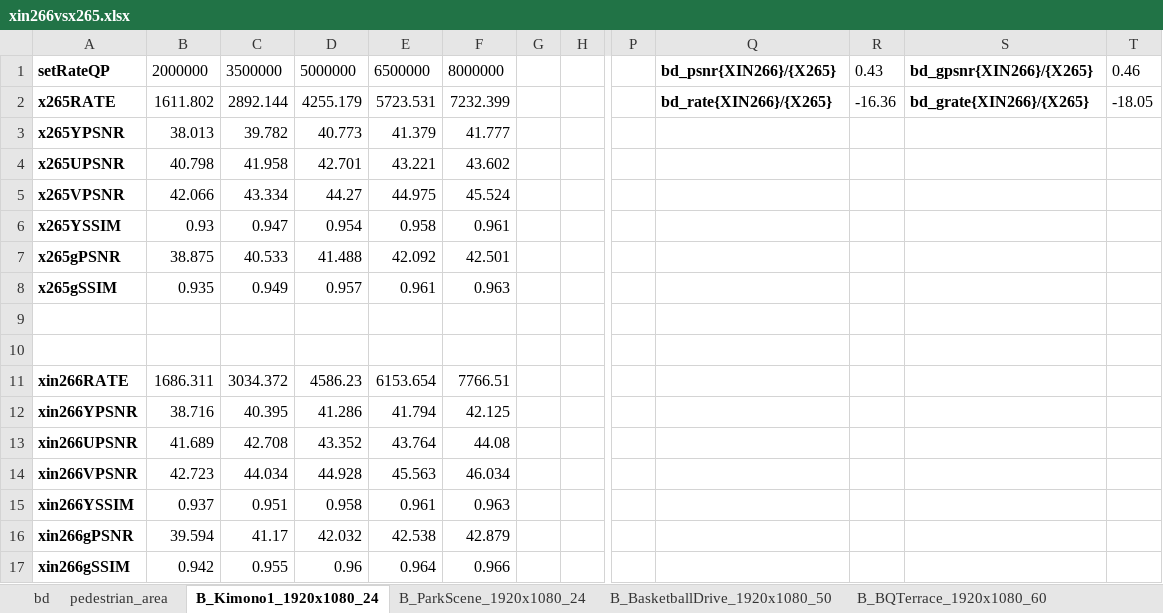
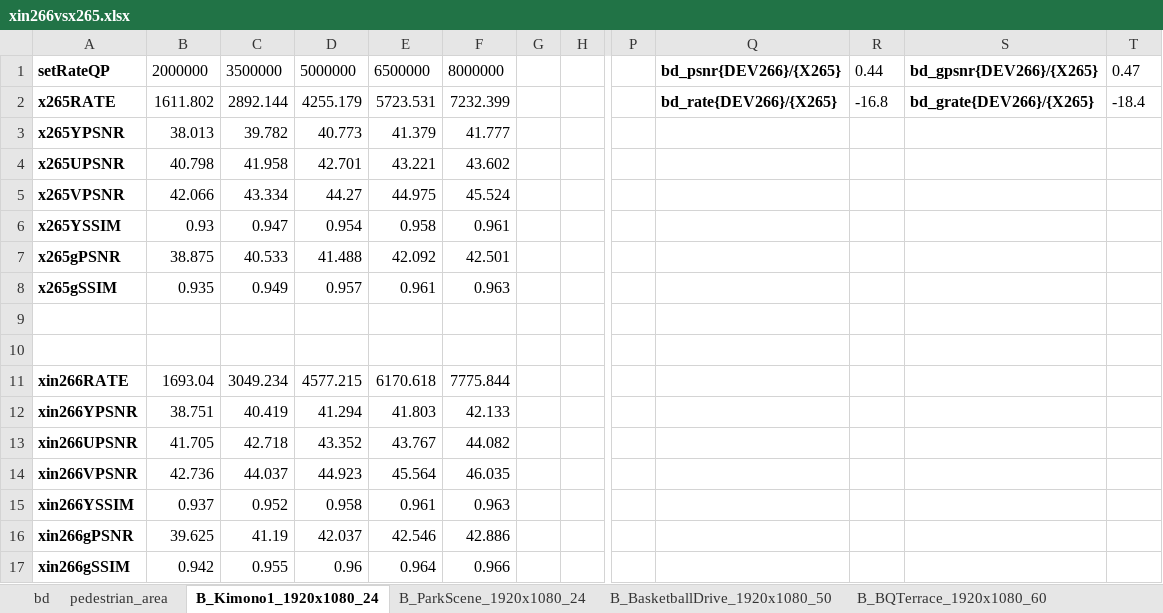
Before and after one commit to pigpeppa/xin26x, an Excel workbook: doc/xin266vsx265.xlsx, sheet B_Kimono1_1920x1080_24, drawn as a sheet; only a part is shown, gaps mark what is left out; values as stored, in another font and other column widths than the file's, no borders; charts and pictures not drawn; the diff names each change by its address in the sheet, - before the commit and + after, or states it on an @@ line.

```diff
--- a/doc/xin266vsx265.xlsx (sheet B_Kimono1_1920x1080_24)
+++ b/doc/xin266vsx265.xlsx (sheet B_Kimono1_1920x1080_24)
-Q1: bd_psnr{XIN266}/{X265}
+Q1: bd_psnr{DEV266}/{X265}
-R1: 0.43
+R1: 0.44
-S1: bd_gpsnr{XIN266}/{X265}
+S1: bd_gpsnr{DEV266}/{X265}
-T1: 0.46
+T1: 0.47
-Q2: bd_rate{XIN266}/{X265}
+Q2: bd_rate{DEV266}/{X265}
-R2: -16.36
+R2: -16.8
-S2: bd_grate{XIN266}/{X265}
+S2: bd_grate{DEV266}/{X265}
-T2: -18.05
+T2: -18.4
-B11: 1686.311
+B11: 1693.04
-C11: 3034.372
+C11: 3049.234
-D11: 4586.23
+D11: 4577.215
-E11: 6153.654
+E11: 6170.618
-F11: 7766.51
+F11: 7775.844
-B12: 38.716
+B12: 38.751
-C12: 40.395
+C12: 40.419
-D12: 41.286
+D12: 41.294
-E12: 41.794
+E12: 41.803
-F12: 42.125
+F12: 42.133
-B13: 41.689
+B13: 41.705
-C13: 42.708
+C13: 42.718
-E13: 43.764
+E13: 43.767
-F13: 44.08
+F13: 44.082
-B14: 42.723
+B14: 42.736
-C14: 44.034
+C14: 44.037
-D14: 44.928
+D14: 44.923
-E14: 45.563
+E14: 45.564
-F14: 46.034
+F14: 46.035
-C15: 0.951
+C15: 0.952
-B16: 39.594
+B16: 39.625
-C16: 41.17
+C16: 41.19
-D16: 42.032
+D16: 42.037
-E16: 42.538
+E16: 42.546
-F16: 42.879
+F16: 42.886
```
Also changed, not shown: sheet bd, sheet B_Cactus_1920x1080_50, sheet B_BasketballDrive_1920x1080_50, sheet B_BQTerrace_1920x1080_60, sheet B_ParkScene_1920x1080_24, sheet pedestrian_area, charts or pictures, 5 other files.
